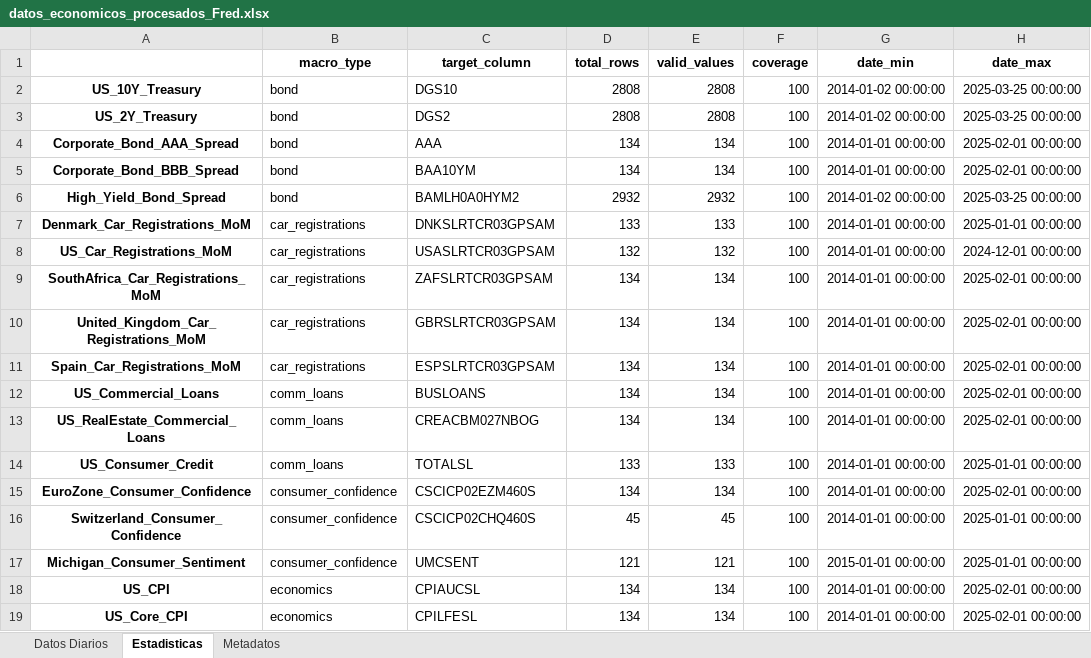
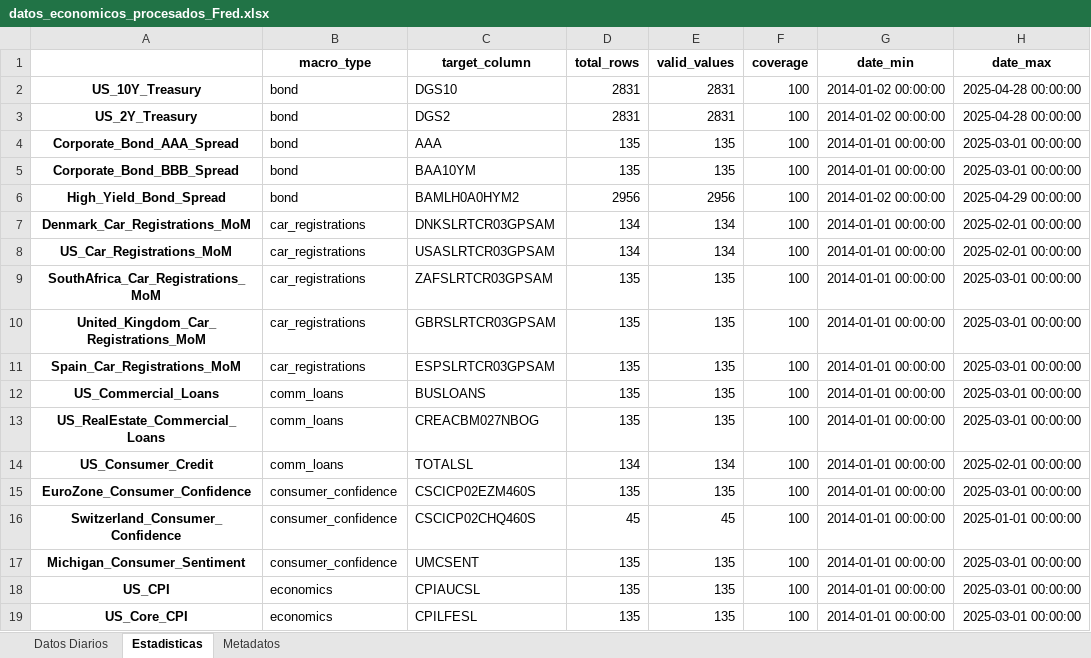
Before and after one commit to pspedro19/SP500_INDEX_Analisis, an Excel workbook: Data/0_raw/datos_economicos_procesados_Fred.xlsx, sheet Estadisticas, drawn as a sheet; only a part is shown; values as stored, in another font and other column widths than the file's, no borders; the diff covers the shown part only; the diff names each change by its address in the sheet, - before the commit and + after, or states it on an @@ line.

```diff
--- a/Data/0_raw/datos_economicos_procesados_Fred.xlsx (sheet Estadisticas)
+++ b/Data/0_raw/datos_economicos_procesados_Fred.xlsx (sheet Estadisticas)
-D2:D3 (total_rows): 2808
+D2:D3 (total_rows): 2831
-E2:E3 (valid_values): 2808
+E2:E3 (valid_values): 2831
-H2:H3 (date_max): 2025-03-25 00:00:00
+H2:H3 (date_max): 2025-04-28 00:00:00
-D4:D5 (total_rows): 134
+D4:D5 (total_rows): 135
-E4:E5 (valid_values): 134
+E4:E5 (valid_values): 135
-H4:H5 (date_max): 2025-02-01 00:00:00
+H4:H5 (date_max): 2025-03-01 00:00:00
-D6 (total_rows): 2932
+D6 (total_rows): 2956
-E6 (valid_values): 2932
+E6 (valid_values): 2956
-H6 (date_max): 2025-03-25 00:00:00
+H6 (date_max): 2025-04-29 00:00:00
-D7 (total_rows): 133
+D7 (total_rows): 134
-E7 (valid_values): 133
+E7 (valid_values): 134
-H7 (date_max): 2025-01-01 00:00:00
+H7 (date_max): 2025-02-01 00:00:00
-D8 (total_rows): 132
+D8 (total_rows): 134
-E8 (valid_values): 132
+E8 (valid_values): 134
-H8 (date_max): 2024-12-01 00:00:00
+H8 (date_max): 2025-02-01 00:00:00
-D9:D13 (total_rows): 134
+D9:D13 (total_rows): 135
-E9:E13 (valid_values): 134
+E9:E13 (valid_values): 135
-H9:H13 (date_max): 2025-02-01 00:00:00
+H9:H13 (date_max): 2025-03-01 00:00:00
-D14 (total_rows): 133
+D14 (total_rows): 134
-E14 (valid_values): 133
+E14 (valid_values): 134
-H14 (date_max): 2025-01-01 00:00:00
+H14 (date_max): 2025-02-01 00:00:00
-D15 (total_rows): 134
+D15 (total_rows): 135
-E15 (valid_values): 134
+E15 (valid_values): 135
-H15 (date_max): 2025-02-01 00:00:00
+H15 (date_max): 2025-03-01 00:00:00
-D17 (total_rows): 121
+D17 (total_rows): 135
-E17 (valid_values): 121
+E17 (valid_values): 135
-G17 (date_min): 2015-01-01 00:00:00
+G17 (date_min): 2014-01-01 00:00:00
-H17 (date_max): 2025-01-01 00:00:00
+H17 (date_max): 2025-03-01 00:00:00
-D18:D19 (total_rows): 134
+D18:D19 (total_rows): 135
-E18:E19 (valid_values): 134
+E18:E19 (valid_values): 135
-H18:H19 (date_max): 2025-02-01 00:00:00
+H18:H19 (date_max): 2025-03-01 00:00:00
```
Also changed, not shown: 1 removed row and 56 edited cells elsewhere in this sheet, sheet Datos Diarios, sheet Metadatos, Data/0_raw/datos_economicos_normales_procesados.xlsx, Data/0_raw/datos_economicos_procesados_cp.xlsx, 10 other files.
